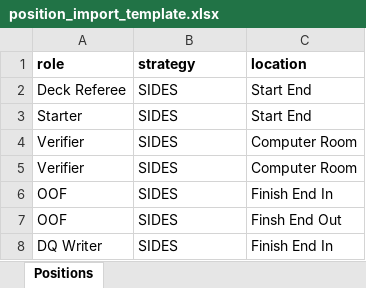
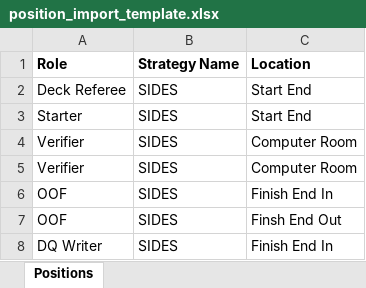
Before and after one commit to macmce/officiatorxl, an Excel workbook: files/position_import_template.xlsx, sheet Positions, drawn as a sheet; only a part is shown; values as stored, in another font and other column widths than the file's, no borders; removed rows and columns are numbered as before the commit, all else as after; the diff names each change by its address in the sheet, - before the commit and + after, or states it on an @@ line.

```diff
--- a/files/position_import_template.xlsx (sheet Positions)
+++ b/files/position_import_template.xlsx (sheet Positions)
-row 1: role | strategy | location
+row 1: Role | Strategy Name | Location
```
Also changed, not shown: 25 other files.
